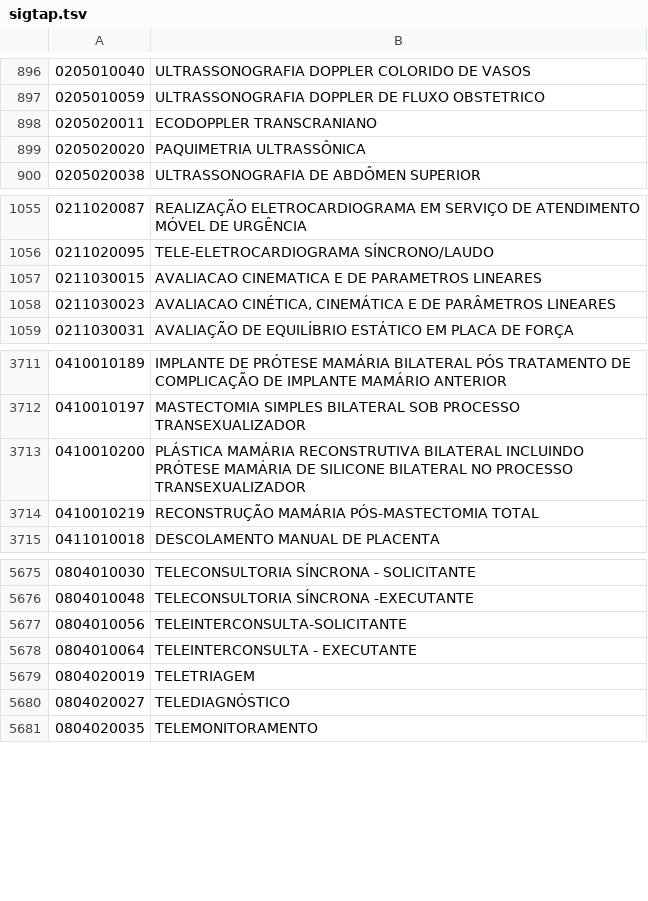
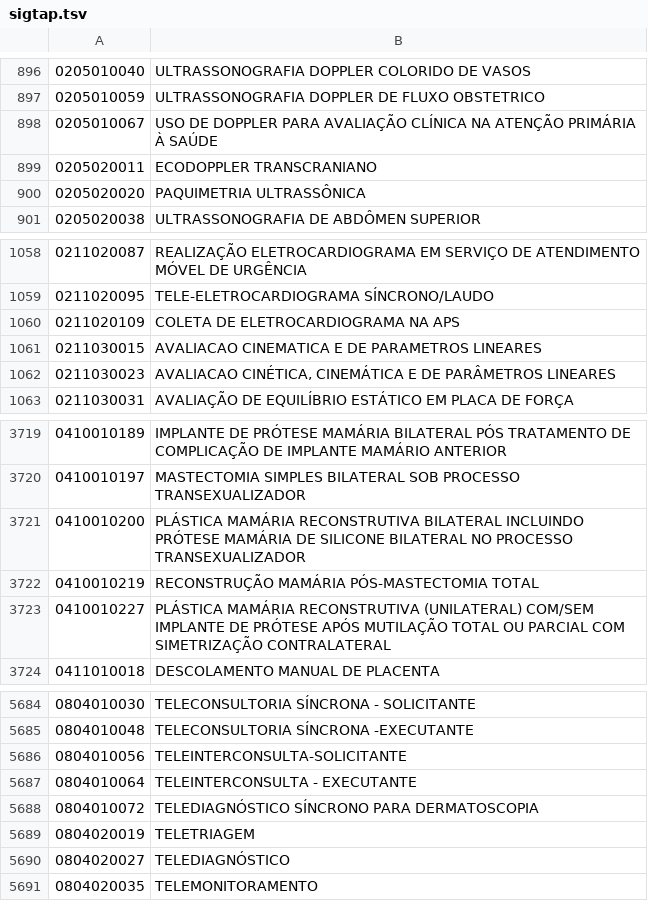
Before and after one commit to kimsmarinho/viso-brand, a TSV file: sigtap/sigtap.tsv, drawn as a sheet; only a part is shown, gaps mark what is left out; the diff covers the shown part only.

```diff
--- a/sigtap/sigtap.tsv
+++ b/sigtap/sigtap.tsv
@@ -897,2 +897,3 @@
 0205010059	ULTRASSONOGRAFIA DOPPLER DE FLUXO OBSTETRICO
+0205010067	USO DE DOPPLER PARA AVALIAÇÃO CLÍNICA NA ATENÇÃO PRIMÁRIA À SAÚDE
 0205020011	ECODOPPLER TRANSCRANIANO
@@ -1056,2 +1059,3 @@
 0211020095	TELE-ELETROCARDIOGRAMA SÍNCRONO/LAUDO
+0211020109	COLETA DE ELETROCARDIOGRAMA NA APS
 0211030015	AVALIACAO CINEMATICA E DE PARAMETROS LINEARES
@@ -3714,2 +3722,3 @@
 0410010219	RECONSTRUÇÃO MAMÁRIA PÓS-MASTECTOMIA TOTAL
+0410010227	PLÁSTICA MAMÁRIA RECONSTRUTIVA (UNILATERAL) COM/SEM IMPLANTE DE PRÓTESE APÓS MUTILAÇÃO TOTAL OU PARCIAL COM SIMETRIZAÇÃO CONTRALATERAL
 0411010018	DESCOLAMENTO MANUAL DE PLACENTA
@@ -5678,2 +5687,3 @@
 0804010064	TELEINTERCONSULTA - EXECUTANTE
+0804010072	TELEDIAGNÓSTICO SÍNCRONO PARA DERMATOSCOPIA
 0804020019	TELETRIAGEM
```
Also changed, not shown: 14 added rows elsewhere in this file, 1 other file.
